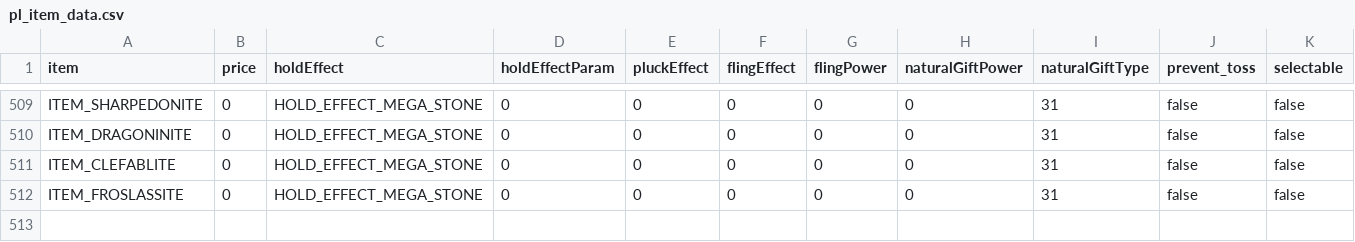
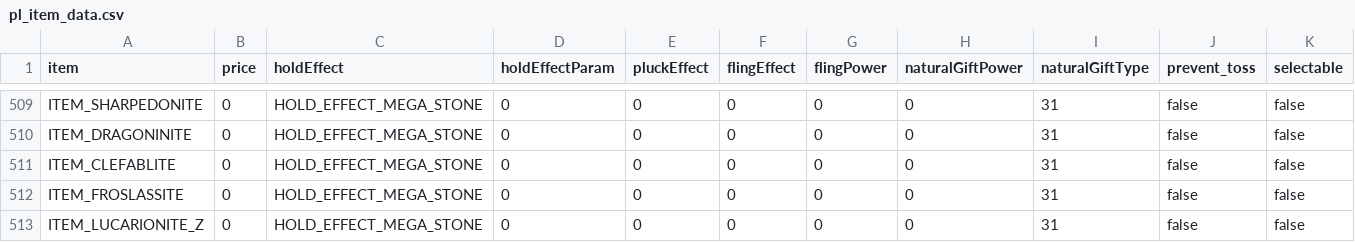
Before and after one commit to matt-newhall/plat-hack-decomp, a CSV file: res/items/pl_item_data.csv, drawn as a sheet; only a part is shown, gaps mark what is left out; rows hold the shown columns only; the diff names each change by its address in the sheet, - before the commit and + after, or states it on an @@ line.

Commit message:
feat: add Mega Lucario Z

```diff
--- a/res/items/pl_item_data.csv
+++ b/res/items/pl_item_data.csv
+row 513: ITEM_LUCARIONITE_Z | 0 | HOLD_EFFECT_MEGA_STONE | 0 | 0 | 0 | 0 | 0 | 31 | false | false
```
Also changed, not shown: 24 other files.
